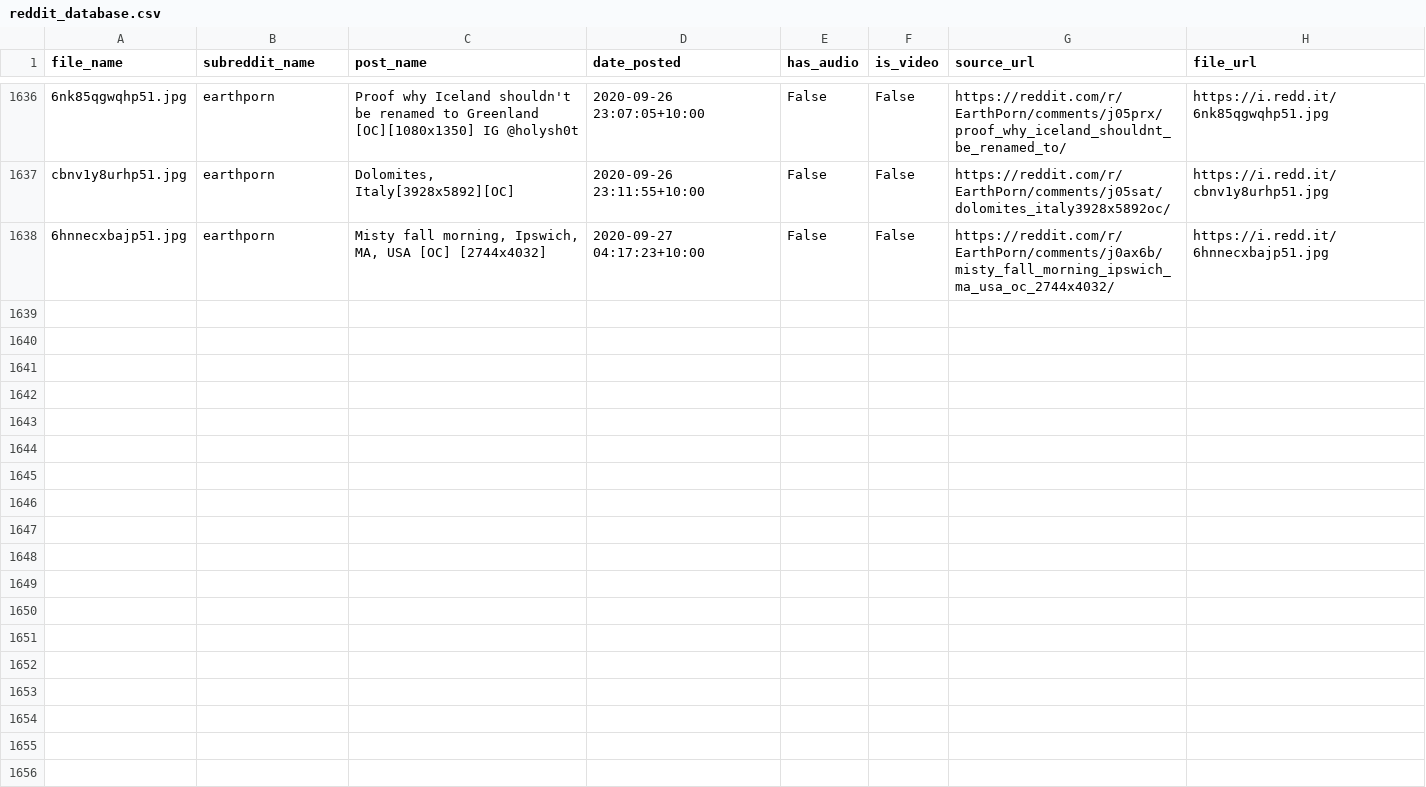
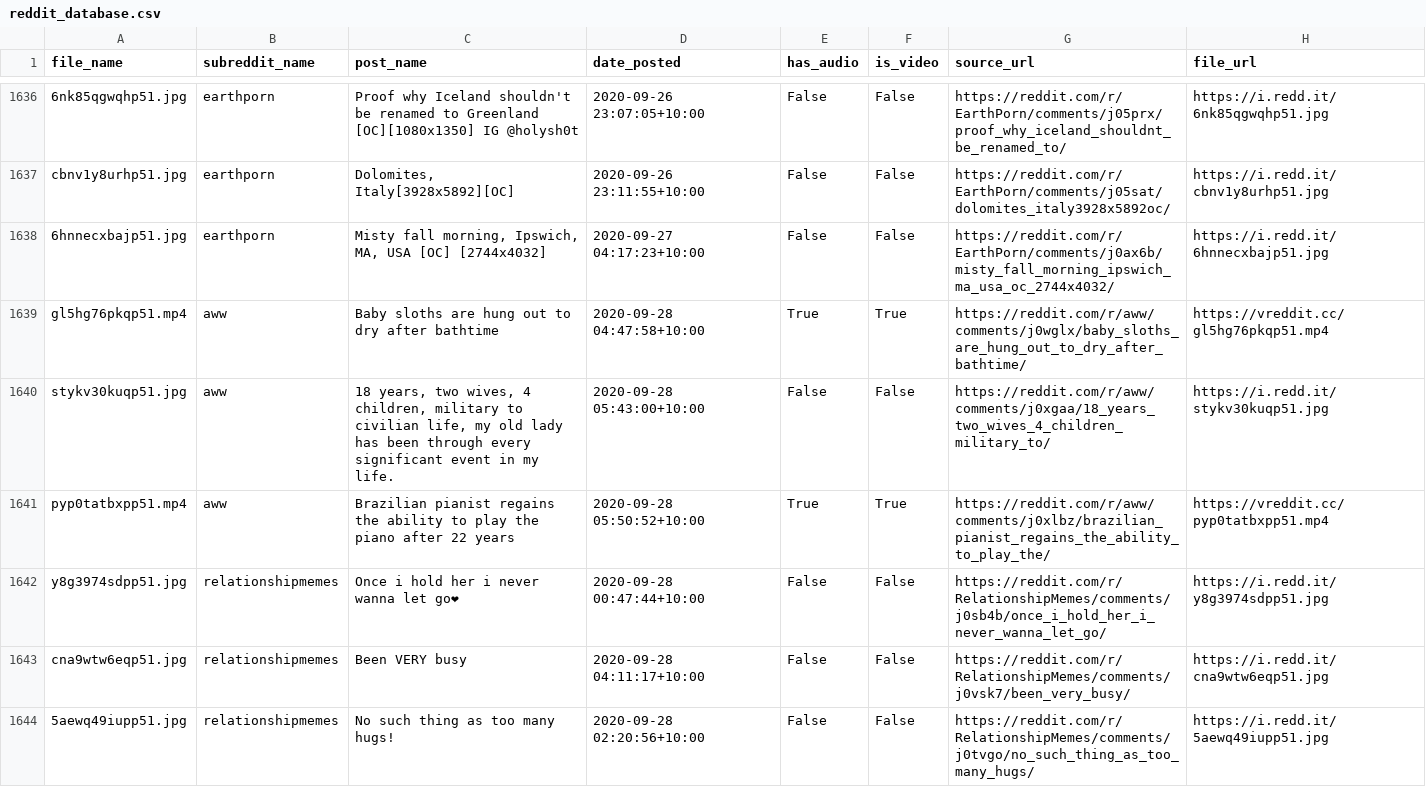
Before and after one commit to atindersanghera/atindersanghera.github.io, a CSV file: assets/images/scrape_file_collection/reddit_database.csv, drawn as a sheet; only a part is shown, gaps mark what is left out; the diff covers the shown part only; the diff names each change by its address in the sheet, - before the commit and + after, or states it on an @@ line.

Commit message:
maps and image update:  Mon 28/09 - 11:58

```diff
--- a/assets/images/scrape_file_collection/reddit_database.csv
+++ b/assets/images/scrape_file_collection/reddit_database.csv
+row 1639: gl5hg76pkqp51.mp4 | aww | Baby sloths are hung out to dry after bathtime | 2020-09-28 04:47:58+10:00 | True | True | https://reddit.com/r/aww/comments/j0wglx/baby_sloths_are_hung_out_to_dry_after_bathtime/ | https://vreddit.cc/gl5hg76pkqp51.mp4
+row 1640: stykv30kuqp51.jpg | aww | 18 years, two wives, 4 children, military to civilian life, my old lady has been through every significant event in my life. | 2020-09-28 05:43:00+10:00 | False | False | https://reddit.com/r/aww/comments/j0xgaa/18_years_two_wives_4_children_military_to/ | https://i.redd.it/stykv30kuqp51.jpg
+row 1641: pyp0tatbxpp51.mp4 | aww | Brazilian pianist regains the ability to play the piano after 22 years | 2020-09-28 05:50:52+10:00 | True | True | https://reddit.com/r/aww/comments/j0xlbz/brazilian_pianist_regains_the_ability_to_play_the/ | https://vreddit.cc/pyp0tatbxpp51.mp4
+row 1642: y8g3974sdpp51.jpg | relationshipmemes | Once i hold her i never wanna let go❤ | 2020-09-28 00:47:44+10:00 | False | False | https://reddit.com/r/RelationshipMemes/comments/j0sb4b/once_i_hold_her_i_never_wanna_let_go/ | https://i.redd.it/y8g3974sdpp51.jpg
+row 1643: cna9wtw6eqp51.jpg | relationshipmemes | Been VERY busy | 2020-09-28 04:11:17+10:00 | False | False | https://reddit.com/r/RelationshipMemes/comments/j0vsk7/been_very_busy/ | https://i.redd.it/cna9wtw6eqp51.jpg
+row 1644: 5aewq49iupp51.jpg | relationshipmemes | No such thing as too many hugs! | 2020-09-28 02:20:56+10:00 | False | False | https://reddit.com/r/RelationshipMemes/comments/j0tvgo/no_such_thing_as_too_many_hugs/ | https://i.redd.it/5aewq49iupp51.jpg
```
Also changed, not shown: 6 added rows elsewhere in this file, 8 other files.
